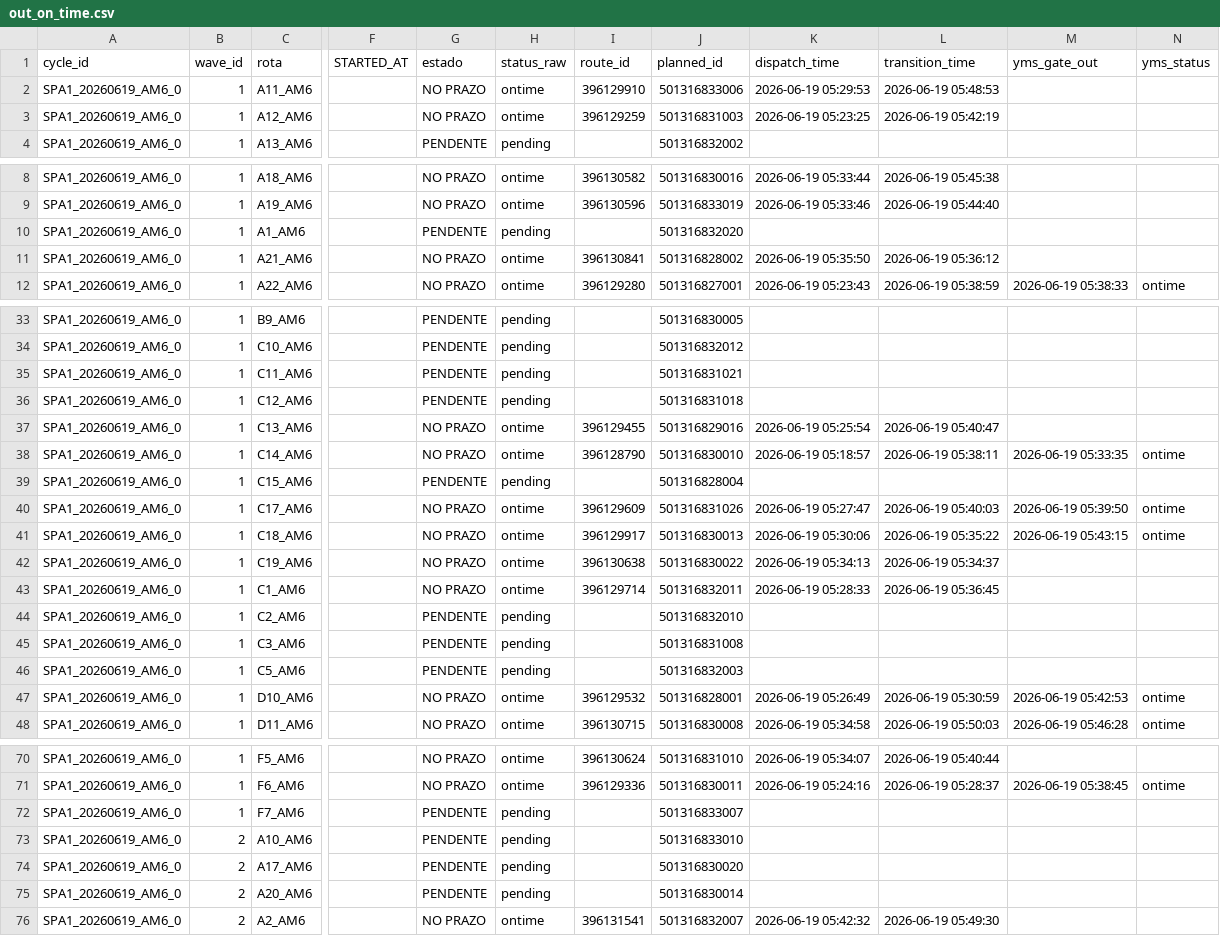
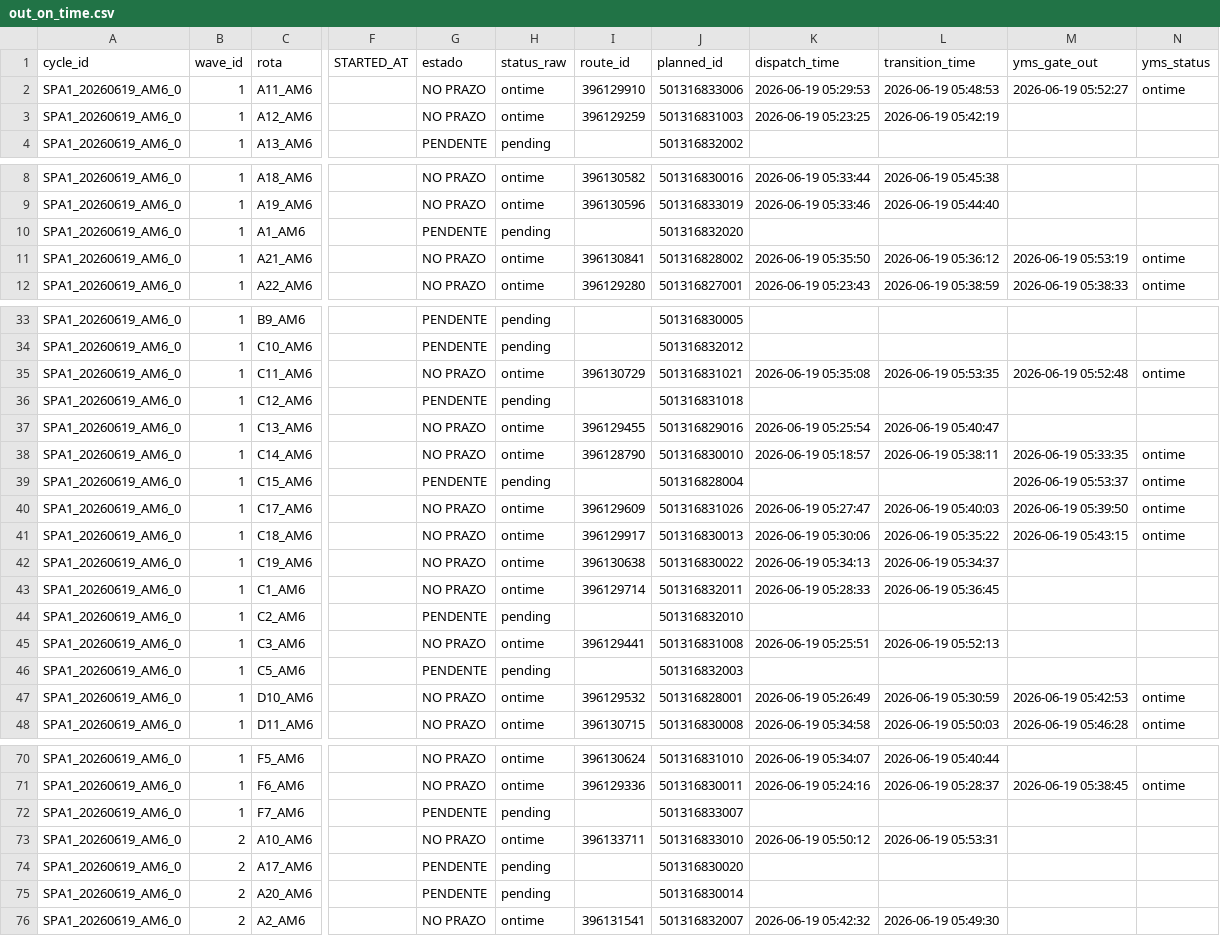
Before and after one commit to Franmoraes01/out-on-time-dashboard, a CSV file: out/out_on_time.csv, drawn as a sheet; only a part is shown, gaps mark what is left out; the diff names each change by its address in the sheet, - before the commit and + after, or states it on an @@ line.

Commit message:
update out_on_time 2026-06-19 05:54:46

```diff
--- a/out/out_on_time.csv
+++ b/out/out_on_time.csv
-M2 (yms_gate_out): (empty)
+M2 (yms_gate_out): 2026-06-19 05:52:27
-N2 (yms_status): (empty)
+N2 (yms_status): ontime
-M11 (yms_gate_out): (empty)
+M11 (yms_gate_out): 2026-06-19 05:53:19
-N11 (yms_status): (empty)
+N11 (yms_status): ontime
-G35 (estado): PENDENTE
+G35 (estado): NO PRAZO
-H35 (status_raw): pending
+H35 (status_raw): ontime
-I35 (route_id): (empty)
+I35 (route_id): 396130729
-K35 (dispatch_time): (empty)
+K35 (dispatch_time): 2026-06-19 05:35:08
-L35 (transition_time): (empty)
+L35 (transition_time): 2026-06-19 05:53:35
-M35 (yms_gate_out): (empty)
+M35 (yms_gate_out): 2026-06-19 05:52:48
-N35 (yms_status): (empty)
+N35 (yms_status): ontime
-M39 (yms_gate_out): (empty)
+M39 (yms_gate_out): 2026-06-19 05:53:37
-N39 (yms_status): (empty)
+N39 (yms_status): ontime
-G45 (estado): PENDENTE
+G45 (estado): NO PRAZO
-H45 (status_raw): pending
+H45 (status_raw): ontime
-I45 (route_id): (empty)
+I45 (route_id): 396129441
-K45 (dispatch_time): (empty)
+K45 (dispatch_time): 2026-06-19 05:25:51
-L45 (transition_time): (empty)
+L45 (transition_time): 2026-06-19 05:52:13
-G73 (estado): PENDENTE
+G73 (estado): NO PRAZO
-H73 (status_raw): pending
+H73 (status_raw): ontime
-I73 (route_id): (empty)
+I73 (route_id): 396133711
-K73 (dispatch_time): (empty)
+K73 (dispatch_time): 2026-06-19 05:50:12
-L73 (transition_time): (empty)
+L73 (transition_time): 2026-06-19 05:53:31
```
